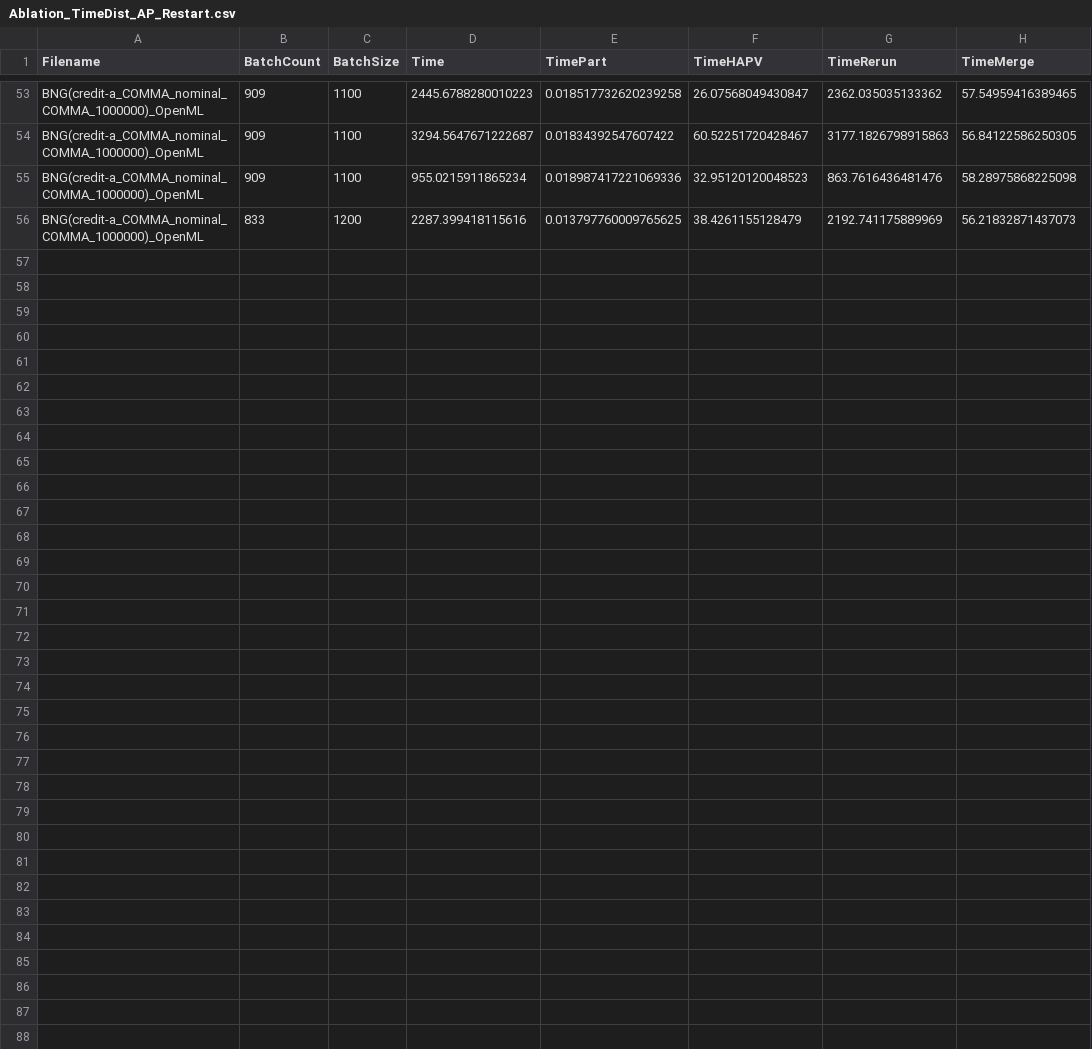
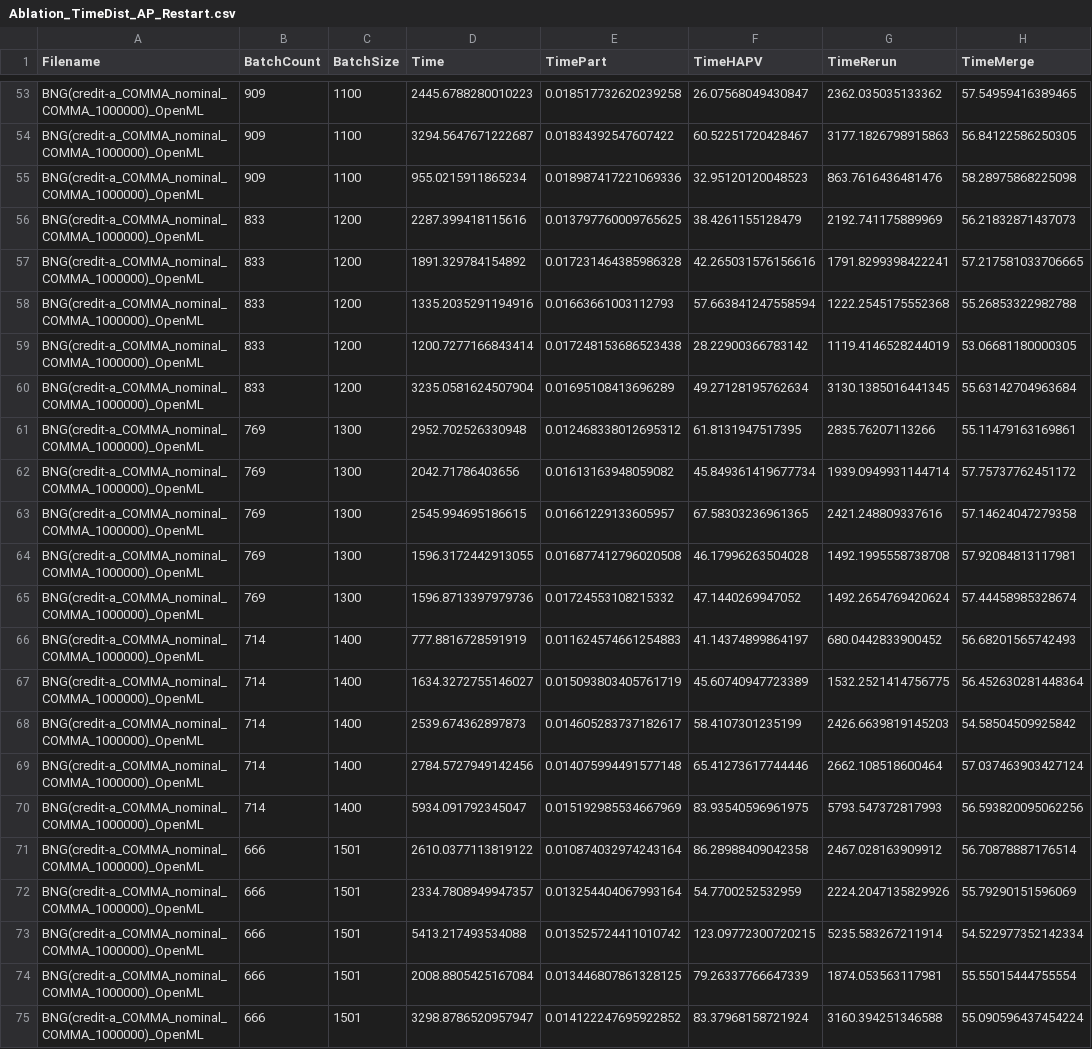
Before and after one commit to MuyeedAhmed/AcceleratedUL, a CSV file: Stats/Ablation/Ablation_TimeDist_AP_Restart.csv, drawn as a sheet; only a part is shown, gaps mark what is left out.

Commit message:
Rest of the AP batch data

```diff
--- a/Stats/Ablation/Ablation_TimeDist_AP_Restart.csv
+++ b/Stats/Ablation/Ablation_TimeDist_AP_Restart.csv
@@ -56 +56,20 @@ BNG(credit-a_COMMA_nominal_COMMA_1000000)_OpenML,909,1100,955.0215911865234,0.01
 BNG(credit-a_COMMA_nominal_COMMA_1000000)_OpenML,833,1200,2287.399418115616,0.013797760009765625,38.4261155128479,2192.741175889969,56.21832871437073
+BNG(credit-a_COMMA_nominal_COMMA_1000000)_OpenML,833,1200,1891.329784154892,0.017231464385986328,42.265031576156616,1791.8299398422241,57.217581033706665
+BNG(credit-a_COMMA_nominal_COMMA_1000000)_OpenML,833,1200,1335.2035291194916,0.01663661003112793,57.663841247558594,1222.2545175552368,55.26853322982788
+BNG(credit-a_COMMA_nominal_COMMA_1000000)_OpenML,833,1200,1200.7277166843414,0.017248153686523438,28.22900366783142,1119.4146528244019,53.06681180000305
+BNG(credit-a_COMMA_nominal_COMMA_1000000)_OpenML,833,1200,3235.0581624507904,0.01695108413696289,49.27128195762634,3130.1385016441345,55.63142704963684
+BNG(credit-a_COMMA_nominal_COMMA_1000000)_OpenML,769,1300,2952.702526330948,0.012468338012695312,61.8131947517395,2835.76207113266,55.11479163169861
+BNG(credit-a_COMMA_nominal_COMMA_1000000)_OpenML,769,1300,2042.71786403656,0.01613163948059082,45.849361419677734,1939.0949931144714,57.75737762451172
+BNG(credit-a_COMMA_nominal_COMMA_1000000)_OpenML,769,1300,2545.994695186615,0.01661229133605957,67.58303236961365,2421.248809337616,57.14624047279358
+BNG(credit-a_COMMA_nominal_COMMA_1000000)_OpenML,769,1300,1596.3172442913055,0.016877412796020508,46.17996263504028,1492.1995558738708,57.92084813117981
+BNG(credit-a_COMMA_nominal_COMMA_1000000)_OpenML,769,1300,1596.8713397979736,0.01724553108215332,47.1440269947052,1492.2654769420624,57.44458985328674
+BNG(credit-a_COMMA_nominal_COMMA_1000000)_OpenML,714,1400,777.8816728591919,0.011624574661254883,41.14374899864197,680.0442833900452,56.68201565742493
+BNG(credit-a_COMMA_nominal_COMMA_1000000)_OpenML,714,1400,1634.3272755146027,0.015093803405761719,45.60740947723389,1532.2521414756775,56.452630281448364
+BNG(credit-a_COMMA_nominal_COMMA_1000000)_OpenML,714,1400,2539.674362897873,0.014605283737182617,58.4107301235199,2426.6639819145203,54.58504509925842
+BNG(credit-a_COMMA_nominal_COMMA_1000000)_OpenML,714,1400,2784.5727949142456,0.014075994491577148,65.41273617744446,2662.108518600464,57.037463903427124
+BNG(credit-a_COMMA_nominal_COMMA_1000000)_OpenML,714,1400,5934.091792345047,0.015192985534667969,83.93540596961975,5793.547372817993,56.593820095062256
+BNG(credit-a_COMMA_nominal_COMMA_1000000)_OpenML,666,1501,2610.0377113819122,0.010874032974243164,86.28988409042358,2467.028163909912,56.70878887176514
+BNG(credit-a_COMMA_nominal_COMMA_1000000)_OpenML,666,1501,2334.7808949947357,0.013254404067993164,54.7700252532959,2224.2047135829926,55.79290151596069
+BNG(credit-a_COMMA_nominal_COMMA_1000000)_OpenML,666,1501,5413.217493534088,0.013525724411010742,123.09772300720215,5235.583267211914,54.522977352142334
+BNG(credit-a_COMMA_nominal_COMMA_1000000)_OpenML,666,1501,2008.8805425167084,0.013446807861328125,79.26337766647339,1874.053563117981,55.55015444755554
+BNG(credit-a_COMMA_nominal_COMMA_1000000)_OpenML,666,1501,3298.8786520957947,0.014122247695922852,83.37968158721924,3160.394251346588,55.090596437454224
```
Also changed, not shown: Stats/Ablation/BatchSizeTestModuleTime_AP_Restart.csv.
